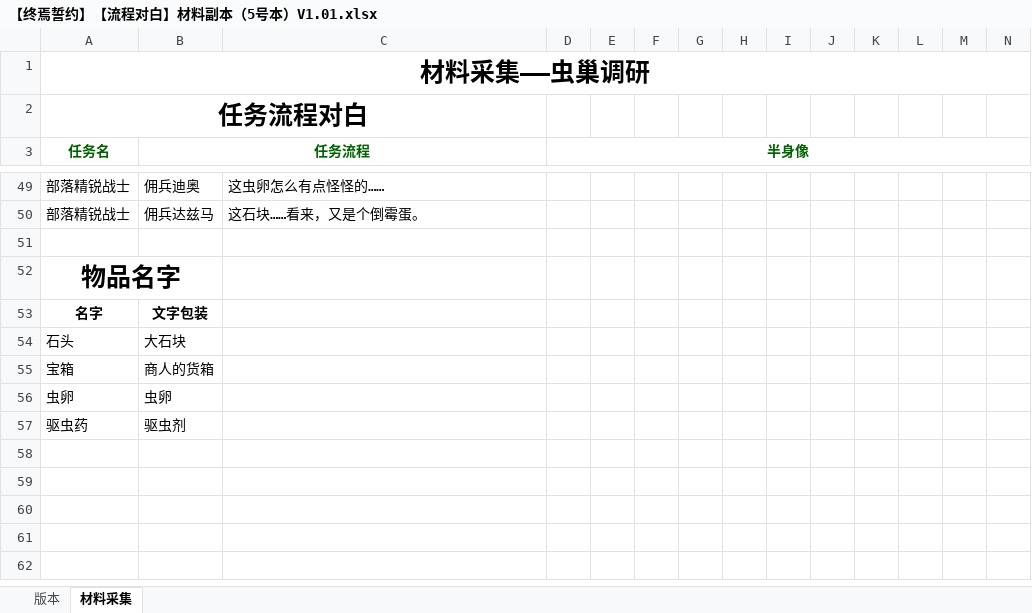
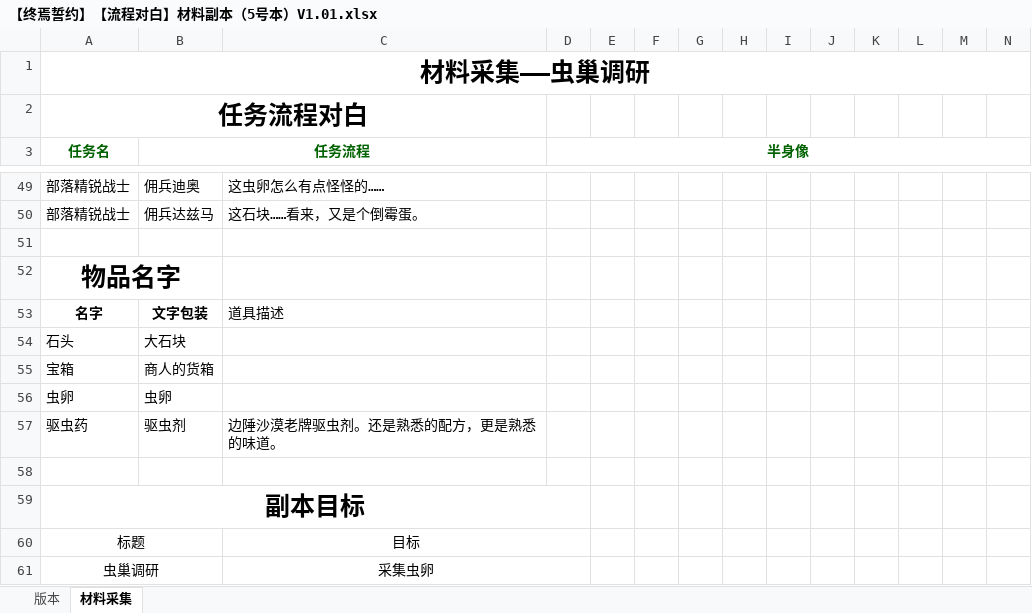
Before and after one commit to mengtest/cao, an Excel workbook: 整合包/201907/日常副本/5号材料/20190713[终焉誓约][任务脚本]【新版日常副本】【材料副本】5号副本--调整(倪祖伟)V1.0/说明文档/【终焉誓约】【流程对白】材料副本（5号本）V1.01.xlsx, sheet 材料采集, drawn as a sheet; only a part is shown, gaps mark what is left out; values as stored, in another font and other column widths than the file's, no borders; rows hold the shown columns only; the diff names each change by its address in the sheet, - before the commit and + after, or states it on an @@ line.

```diff
--- a/整合包/201907/日常副本/5号材料/20190713[终焉誓约][任务脚本]【新版日常副本】【材料副本】5号副本--调整(倪祖伟)V1.0/说明文档/【终焉誓约】【流程对白】材料副本（5号本）V1.01.xlsx (sheet 材料采集)
+++ b/整合包/201907/日常副本/5号材料/20190713[终焉誓约][任务脚本]【新版日常副本】【材料副本】5号副本--调整(倪祖伟)V1.0/说明文档/【终焉誓约】【流程对白】材料副本（5号本）V1.01.xlsx (sheet 材料采集)
-C53: (empty)
+C53: 道具描述
-C57: (empty)
+C57: 边陲沙漠老牌驱虫剂。还是熟悉的配方，更是熟悉的味道。
+row 58: (empty)
+row 59: 副本目标
+row 60: 标题 |  | 目标
+row 61: 虫巢调研 |  | 采集虫卵
```
Also changed, not shown: 10 other files.
